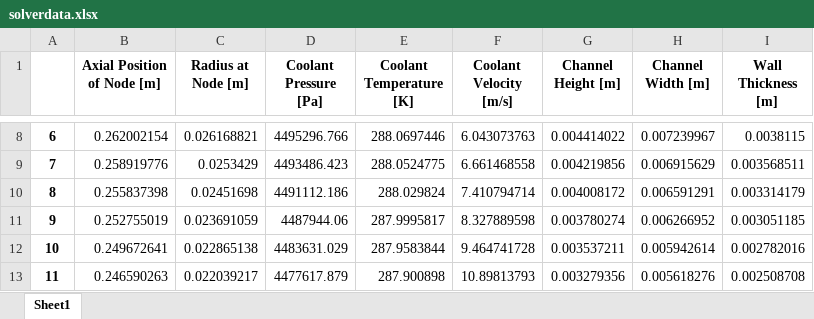
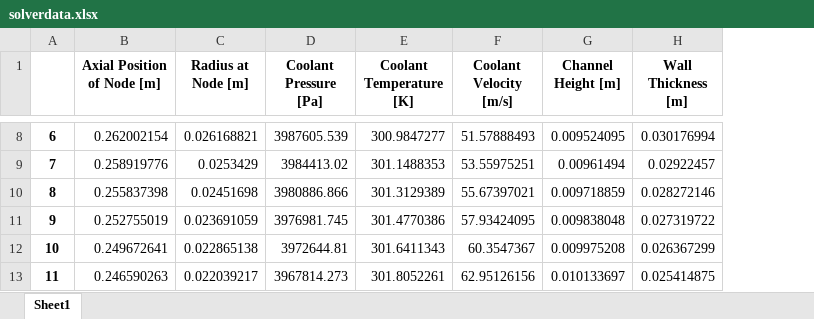
Before and after one commit to Project-Liquid/TheRocket, an Excel workbook: TheEngine/Regen Solver/enginefiles/solverdata.xlsx, sheet Sheet1, drawn as a sheet; only a part is shown, gaps mark what is left out; values as stored, in another font and other column widths than the file's, no borders; removed rows and columns are numbered as before the commit, all else as after; the diff covers the shown part only; the diff names each change by its address in the sheet, - before the commit and + after, or states it on an @@ line.

```diff
--- a/TheEngine/Regen Solver/enginefiles/solverdata.xlsx (sheet Sheet1)
+++ b/TheEngine/Regen Solver/enginefiles/solverdata.xlsx (sheet Sheet1)
-column H (Channel Width [m]), rows 8-13: 0.007239967 | 0.006915629 | 0.006591291 | 0.006266952 | 0.005942614 | 0.005618276
-D8 (Coolant Pressure [Pa]): 4495296.766
+D8 (Coolant Pressure [Pa]): 3987605.539
-E8 (Coolant Temperature [K]): 288.0697446
+E8 (Coolant Temperature [K]): 300.9847277
-F8 (Coolant Velocity [m/s]): 6.043073763
+F8 (Coolant Velocity [m/s]): 51.57888493
-G8 (Channel Height [m]): 0.004414022
+G8 (Channel Height [m]): 0.009524095
-H8 (Wall Thickness [m]): 0.0038115
+H8 (Wall Thickness [m]): 0.030176994
-D9 (Coolant Pressure [Pa]): 4493486.423
+D9 (Coolant Pressure [Pa]): 3984413.02
-E9 (Coolant Temperature [K]): 288.0524775
+E9 (Coolant Temperature [K]): 301.1488353
-F9 (Coolant Velocity [m/s]): 6.661468558
+F9 (Coolant Velocity [m/s]): 53.55975251
-G9 (Channel Height [m]): 0.004219856
+G9 (Channel Height [m]): 0.00961494
-H9 (Wall Thickness [m]): 0.003568511
+H9 (Wall Thickness [m]): 0.02922457
-D10 (Coolant Pressure [Pa]): 4491112.186
+D10 (Coolant Pressure [Pa]): 3980886.866
-E10 (Coolant Temperature [K]): 288.029824
+E10 (Coolant Temperature [K]): 301.3129389
-F10 (Coolant Velocity [m/s]): 7.410794714
+F10 (Coolant Velocity [m/s]): 55.67397021
-G10 (Channel Height [m]): 0.004008172
+G10 (Channel Height [m]): 0.009718859
-H10 (Wall Thickness [m]): 0.003314179
+H10 (Wall Thickness [m]): 0.028272146
-D11 (Coolant Pressure [Pa]): 4487944.06
+D11 (Coolant Pressure [Pa]): 3976981.745
-E11 (Coolant Temperature [K]): 287.9995817
+E11 (Coolant Temperature [K]): 301.4770386
-F11 (Coolant Velocity [m/s]): 8.327889598
+F11 (Coolant Velocity [m/s]): 57.93424095
-G11 (Channel Height [m]): 0.003780274
+G11 (Channel Height [m]): 0.009838048
-H11 (Wall Thickness [m]): 0.003051185
+H11 (Wall Thickness [m]): 0.027319722
-D12 (Coolant Pressure [Pa]): 4483631.029
+D12 (Coolant Pressure [Pa]): 3972644.81
-E12 (Coolant Temperature [K]): 287.9583844
+E12 (Coolant Temperature [K]): 301.6411343
-F12 (Coolant Velocity [m/s]): 9.464741728
+F12 (Coolant Velocity [m/s]): 60.3547367
-G12 (Channel Height [m]): 0.003537211
+G12 (Channel Height [m]): 0.009975208
-H12 (Wall Thickness [m]): 0.002782016
+H12 (Wall Thickness [m]): 0.026367299
-D13 (Coolant Pressure [Pa]): 4477617.879
+D13 (Coolant Pressure [Pa]): 3967814.273
-E13 (Coolant Temperature [K]): 287.900898
+E13 (Coolant Temperature [K]): 301.8052261
-F13 (Coolant Velocity [m/s]): 10.89813793
+F13 (Coolant Velocity [m/s]): 62.95126156
-G13 (Channel Height [m]): 0.003279356
+G13 (Channel Height [m]): 0.010133697
-H13 (Wall Thickness [m]): 0.002508708
+H13 (Wall Thickness [m]): 0.025414875
```
Also changed, not shown: 430 edited cells elsewhere in this sheet, TheEngine/Regen Solver/enginefiles/solverdatageometry.xlsx, 12 other files.
